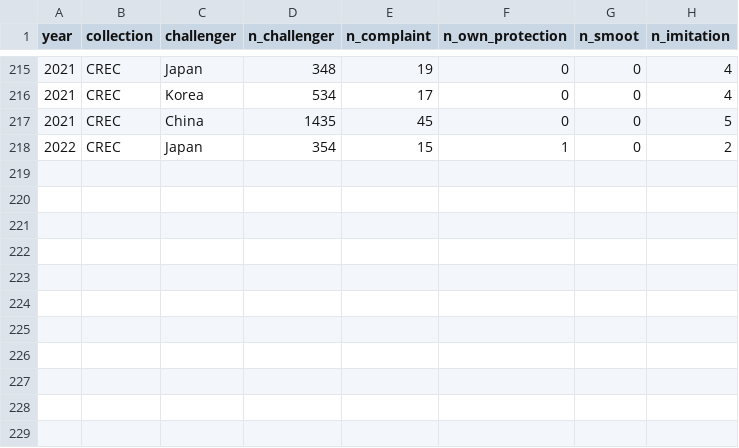
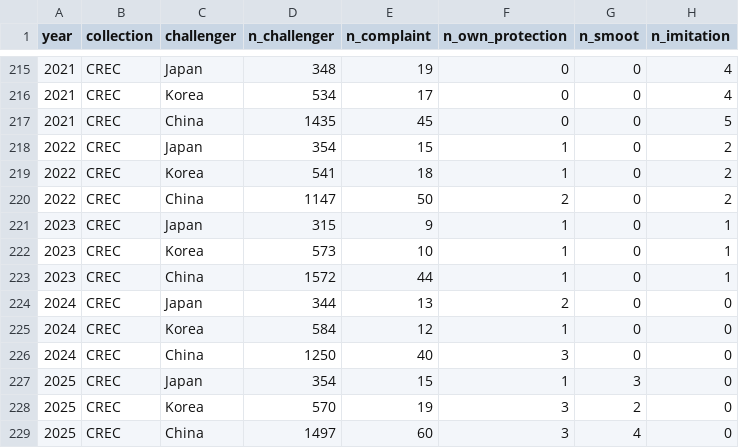
Before and after one commit to wfhungerland/AMNESIA, a CSV file: data/amnesia_crec_counts.csv, drawn as a sheet; only a part is shown, gaps mark what is left out; the diff names each change by its address in the sheet, - before the commit and + after, or states it on an @@ line.

```diff
--- a/data/amnesia_crec_counts.csv
+++ b/data/amnesia_crec_counts.csv
+row 219: 2022 | CREC | Korea | 541 | 18 | 1 | 0 | 2
+row 220: 2022 | CREC | China | 1147 | 50 | 2 | 0 | 2
+row 221: 2023 | CREC | Japan | 315 | 9 | 1 | 0 | 1
+row 222: 2023 | CREC | Korea | 573 | 10 | 1 | 0 | 1
+row 223: 2023 | CREC | China | 1572 | 44 | 1 | 0 | 1
+row 224: 2024 | CREC | Japan | 344 | 13 | 2 | 0 | 0
+row 225: 2024 | CREC | Korea | 584 | 12 | 1 | 0 | 0
+row 226: 2024 | CREC | China | 1250 | 40 | 3 | 0 | 0
+row 227: 2025 | CREC | Japan | 354 | 15 | 1 | 3 | 0
+row 228: 2025 | CREC | Korea | 570 | 19 | 3 | 2 | 0
+row 229: 2025 | CREC | China | 1497 | 60 | 3 | 4 | 0
```
Also changed, not shown: data/broad_register.csv, data/broad_register_tested.csv, 15 other files.
